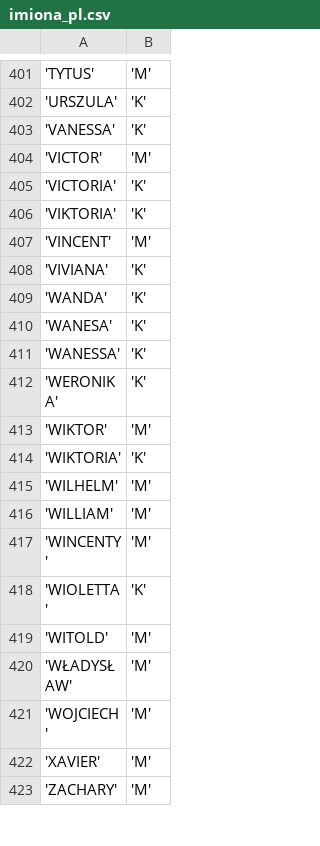
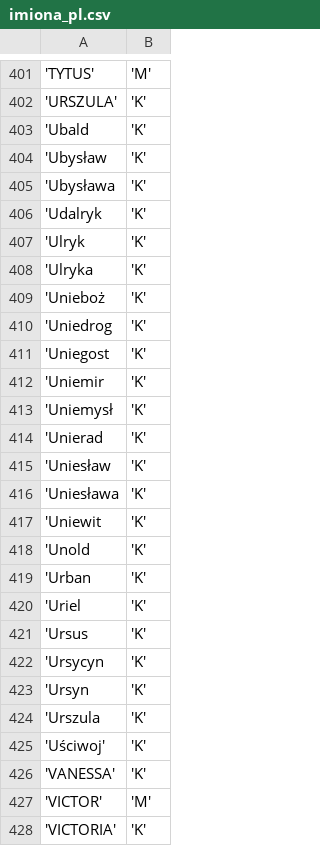
Before and after one commit to Jakub47/NameGenerator-Makarov, a CSV file: MakarovChain/MakarovChain/imiona_pl.csv, drawn as a sheet; only a part is shown, gaps mark what is left out; the shorter side is filled out with more unchanged rows; the diff names each change by its address in the sheet, - before the commit and + after, or states it on an @@ line.

```diff
--- a/MakarovChain/MakarovChain/imiona_pl.csv
+++ b/MakarovChain/MakarovChain/imiona_pl.csv
+row 403: 'Ubald | 'K'
+row 404: 'Ubysław | 'K'
+row 405: 'Ubysława | 'K'
+row 406: 'Udalryk | 'K'
+row 407: 'Ulryk | 'K'
+row 408: 'Ulryka | 'K'
+row 409: 'Unieboż | 'K'
+row 410: 'Uniedrog | 'K'
+row 411: 'Uniegost | 'K'
+row 412: 'Uniemir | 'K'
+row 413: 'Uniemysł | 'K'
+row 414: 'Unierad | 'K'
+row 415: 'Uniesław | 'K'
+row 416: 'Uniesława | 'K'
+row 417: 'Uniewit | 'K'
+row 418: 'Unold | 'K'
+row 419: 'Urban | 'K'
+row 420: 'Uriel | 'K'
+row 421: 'Ursus | 'K'
+row 422: 'Ursycyn | 'K'
+row 423: 'Ursyn | 'K'
+row 424: 'Urszula | 'K'
+row 425: 'Uściwoj' | 'K'
```
Also changed, not shown: 1 other file.
